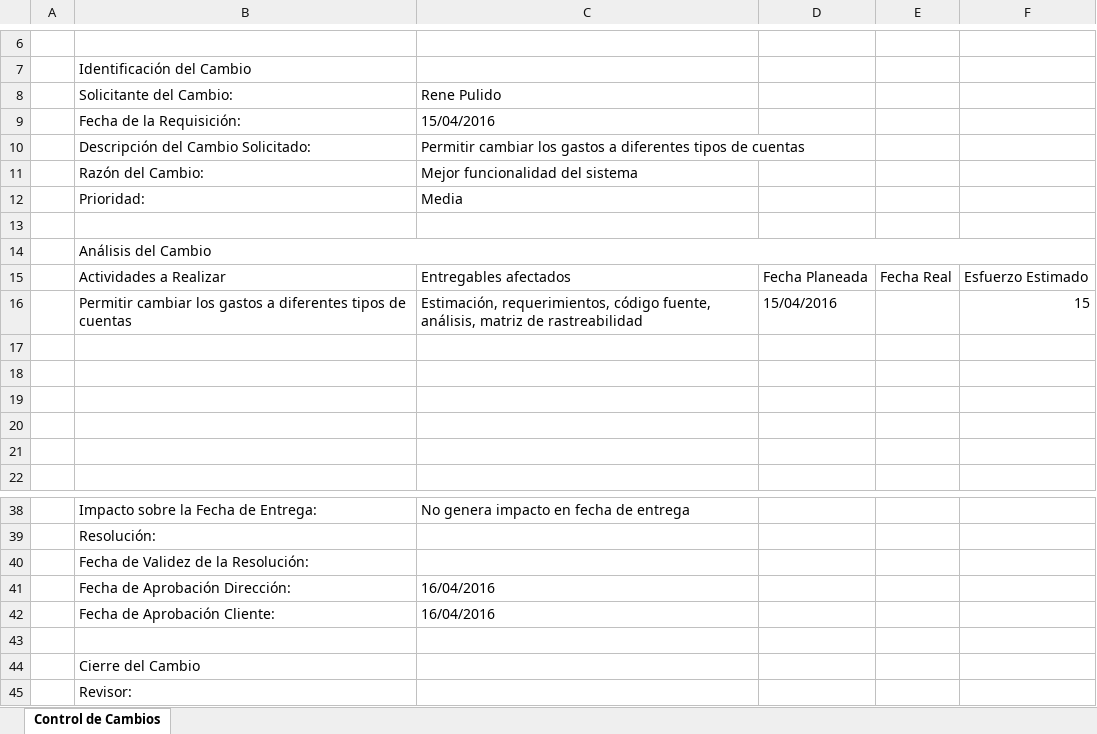
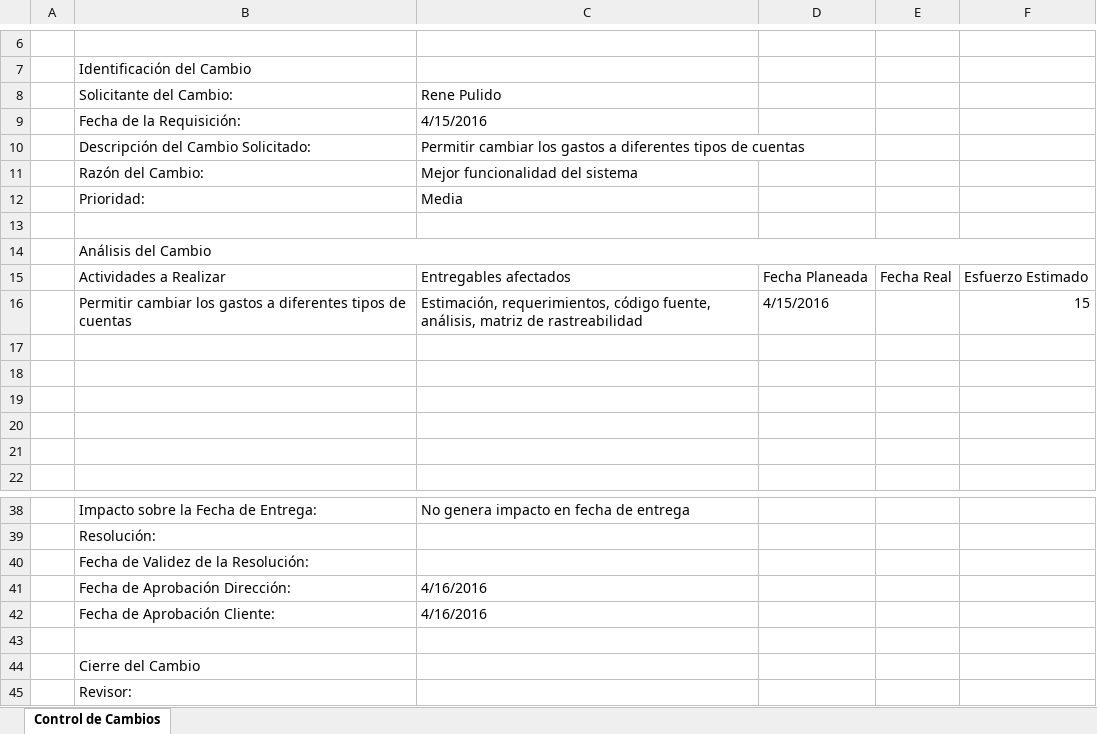
Before and after one commit to jovannyzepeda/Bisoltec, an Excel workbook: Proyectos/ControlDeGastos/07. Control de Cambios/ControldeGastos-SolicitudCambio.xlsx, sheet Control de Cambios, drawn as a sheet; only a part is shown, gaps mark what is left out; values as stored, in another font and other column widths than the file's, no cell formats; charts and pictures not drawn; the diff names each change by its address in the sheet, - before the commit and + after, or states it on an @@ line.

Commit message:
Solicitud Cambios
Cambio en el formato del documento

```diff
--- a/Proyectos/ControlDeGastos/07. Control de Cambios/ControldeGastos-SolicitudCambio.xlsx (sheet Control de Cambios)
+++ b/Proyectos/ControlDeGastos/07. Control de Cambios/ControldeGastos-SolicitudCambio.xlsx (sheet Control de Cambios)
-C9: 15/04/2016
+C9: 4/15/2016
-D16: 15/04/2016
+D16: 4/15/2016
-C41:C42: 16/04/2016
+C41:C42: 4/16/2016
```
Also changed, not shown: cell formats, charts or pictures.
